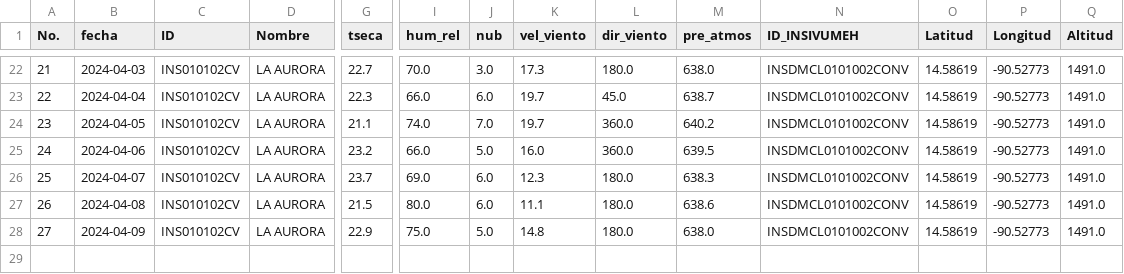
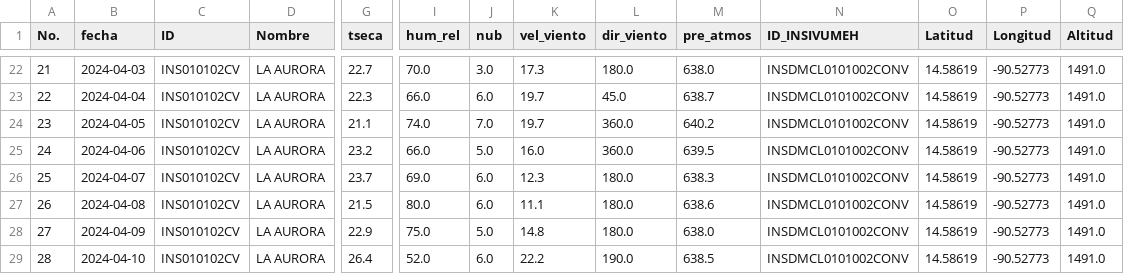
Before and after one commit to Climatologia-INSIVUMEH/monthly_data_by_station_csv, a CSV file: outputcsv/LA AURORA.csv, drawn as a sheet; only a part is shown, gaps mark what is left out; rows hold the shown columns only; the diff names each change by its address in the sheet, - before the commit and + after, or states it on an @@ line.

```diff
--- a/outputcsv/LA AURORA.csv
+++ b/outputcsv/LA AURORA.csv
+row 29: 28 | 2024-04-10 | INS010102CV | LA AURORA | 26.4 | 52.0 | 6.0 | 22.2 | 190.0 | 638.5 | INSDMCL0101002CONV | 14.58619 | -90.52773 | 1491.0
```
Also changed, not shown: outputcsv/CHINIQUE.csv, outputcsv/CHIXOY PCH.csv, 51 other files.
